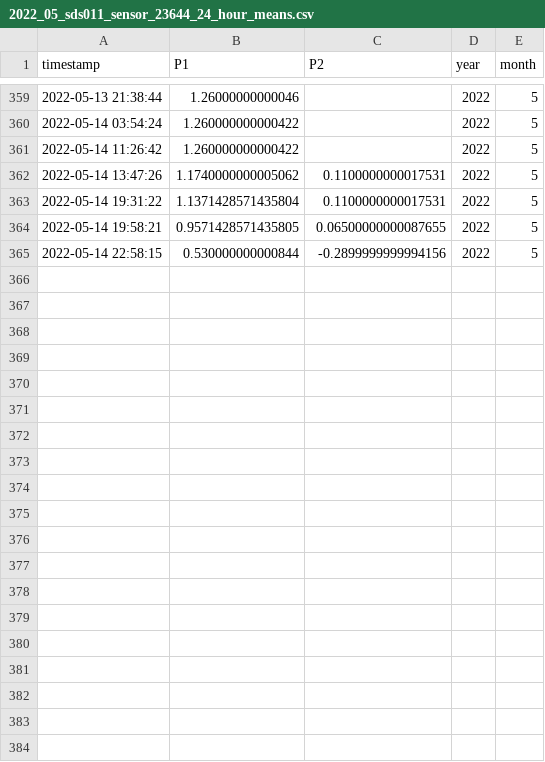
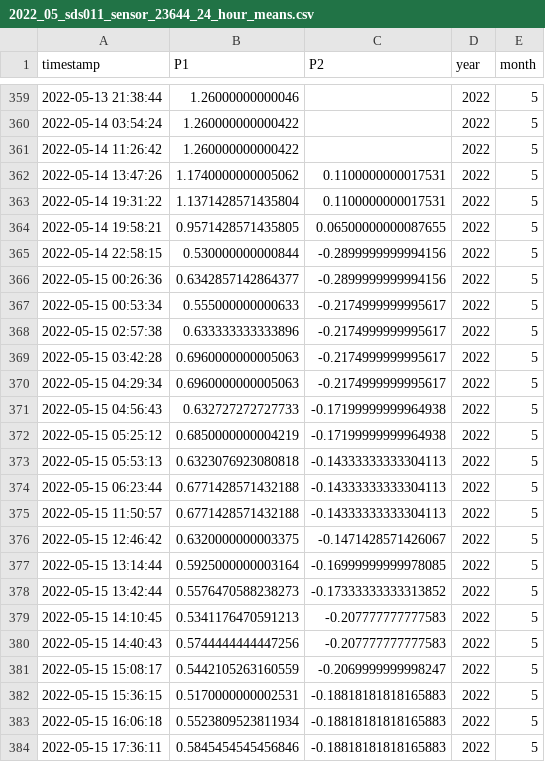
Before and after one commit to bristolapproach/luftdaten, a CSV file: data/luftdaten/aggregated/24_hour_means/2022_05_sds011_sensor_23644_24_hour_means.csv, drawn as a sheet; only a part is shown, gaps mark what is left out; the diff covers the shown part only; the diff names each change by its address in the sheet, - before the commit and + after, or states it on an @@ line.

```diff
--- a/data/luftdaten/aggregated/24_hour_means/2022_05_sds011_sensor_23644_24_hour_means.csv
+++ b/data/luftdaten/aggregated/24_hour_means/2022_05_sds011_sensor_23644_24_hour_means.csv
+row 366: 2022-05-15 00:26:36 | 0.6342857142864377 | -0.2899999999994156 | 2022 | 5
+row 367: 2022-05-15 00:53:34 | 0.555000000000633 | -0.2174999999995617 | 2022 | 5
+row 368: 2022-05-15 02:57:38 | 0.633333333333896 | -0.2174999999995617 | 2022 | 5
+row 369: 2022-05-15 03:42:28 | 0.6960000000005063 | -0.2174999999995617 | 2022 | 5
+row 370: 2022-05-15 04:29:34 | 0.6960000000005063 | -0.2174999999995617 | 2022 | 5
+row 371: 2022-05-15 04:56:43 | 0.632727272727733 | -0.17199999999964938 | 2022 | 5
+row 372: 2022-05-15 05:25:12 | 0.6850000000004219 | -0.17199999999964938 | 2022 | 5
+row 373: 2022-05-15 05:53:13 | 0.6323076923080818 | -0.14333333333304113 | 2022 | 5
+row 374: 2022-05-15 06:23:44 | 0.6771428571432188 | -0.14333333333304113 | 2022 | 5
+row 375: 2022-05-15 11:50:57 | 0.6771428571432188 | -0.14333333333304113 | 2022 | 5
+row 376: 2022-05-15 12:46:42 | 0.6320000000003375 | -0.1471428571426067 | 2022 | 5
+row 377: 2022-05-15 13:14:44 | 0.5925000000003164 | -0.16999999999978085 | 2022 | 5
+row 378: 2022-05-15 13:42:44 | 0.5576470588238273 | -0.17333333333313852 | 2022 | 5
+row 379: 2022-05-15 14:10:45 | 0.5341176470591213 | -0.207777777777583 | 2022 | 5
+row 380: 2022-05-15 14:40:43 | 0.5744444444447256 | -0.207777777777583 | 2022 | 5
+row 381: 2022-05-15 15:08:17 | 0.5442105263160559 | -0.2069999999998247 | 2022 | 5
+row 382: 2022-05-15 15:36:15 | 0.5170000000002531 | -0.18818181818165883 | 2022 | 5
+row 383: 2022-05-15 16:06:18 | 0.5523809523811934 | -0.18818181818165883 | 2022 | 5
+row 384: 2022-05-15 17:36:11 | 0.5845454545456846 | -0.18818181818165883 | 2022 | 5
```
Also changed, not shown: 9 added rows elsewhere in this file, data/luftdaten/aggregated/24_hour_means/2022_05_sds011_sensor_23646_24_hour_means.csv, data/luftdaten/aggregated/weekday_by_hour/2022_05_sds011_sensor_23644_by_weekday_by_hour.csv, 1 other file.
